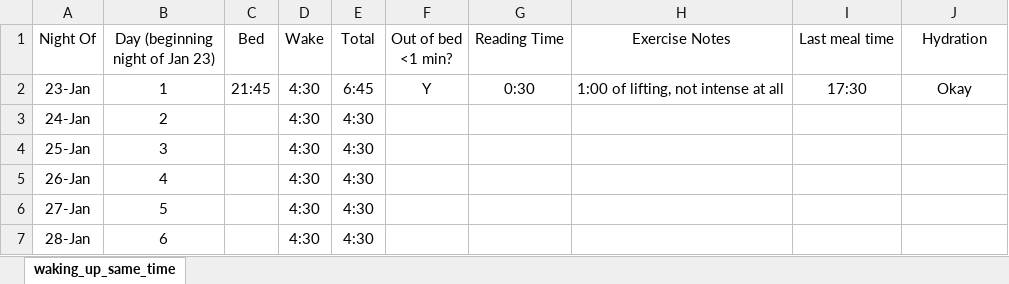
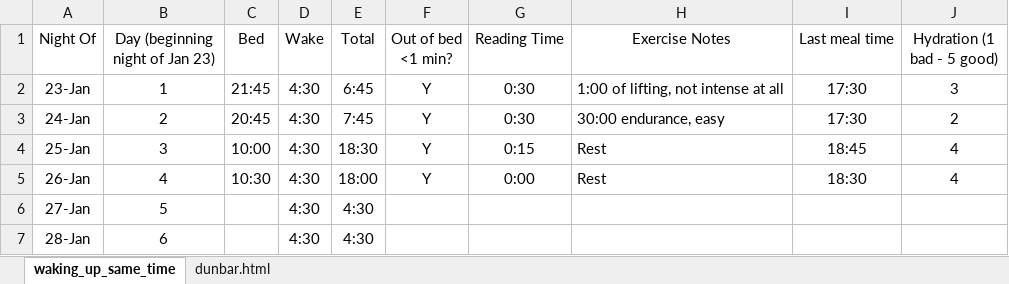
Before and after one commit to 210ethan/210ethan.github.io, an Excel workbook: research/self/self.xlsx, sheet waking_up_same_time, drawn as a sheet; only a part is shown; values as stored, in another font and other column widths than the file's, no borders; the diff names each change by its address in the sheet, - before the commit and + after, or states it on an @@ line.

```diff
--- a/research/self/self.xlsx (sheet waking_up_same_time)
+++ b/research/self/self.xlsx (sheet waking_up_same_time)
+sheet tab: dunbar.html
-J1: Hydration
+J1: Hydration (1 bad - 5 good)
-J2 (Hydration (1 bad - 5 good)): Okay
+J2 (Hydration (1 bad - 5 good)): 3
-C3 (Bed): (empty)
+C3 (Bed): 20:45
-E3 (Total): 4:30
+E3 (Total): 7:45
-F3:F5 (Out of bed <1 min?): (empty)
+F3:F5 (Out of bed <1 min?): Y
-G3 (Reading Time): (empty)
+G3 (Reading Time): 0:30
-H3 (Exercise Notes): (empty)
+H3 (Exercise Notes): 30:00 endurance, easy
-I3 (Last meal time): (empty)
+I3 (Last meal time): 17:30
-J3 (Hydration (1 bad - 5 good)): (empty)
+J3 (Hydration (1 bad - 5 good)): 2
-C4 (Bed): (empty)
+C4 (Bed): 10:00
-E4 (Total): 4:30
+E4 (Total): 18:30
-G4 (Reading Time): (empty)
+G4 (Reading Time): 0:15
-H4:H5 (Exercise Notes): (empty)
+H4:H5 (Exercise Notes): Rest
-I4 (Last meal time): (empty)
+I4 (Last meal time): 18:45
-J4:J5 (Hydration (1 bad - 5 good)): (empty)
+J4:J5 (Hydration (1 bad - 5 good)): 4
-C5 (Bed): (empty)
+C5 (Bed): 10:30
-E5 (Total): 4:30
+E5 (Total): 18:00
-G5 (Reading Time): (empty)
+G5 (Reading Time): 0:00
-I5 (Last meal time): (empty)
+I5 (Last meal time): 18:30
```
Also changed, not shown: charts or pictures, 13 other files.
